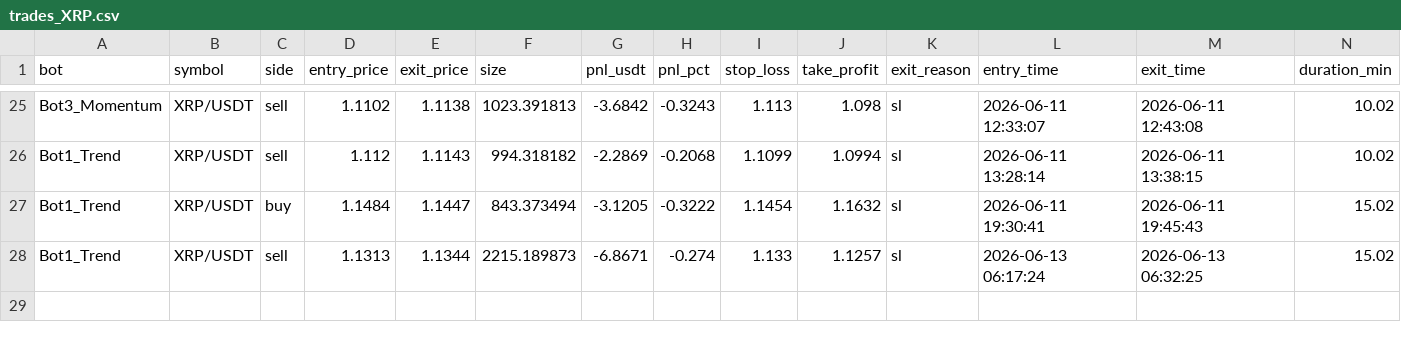
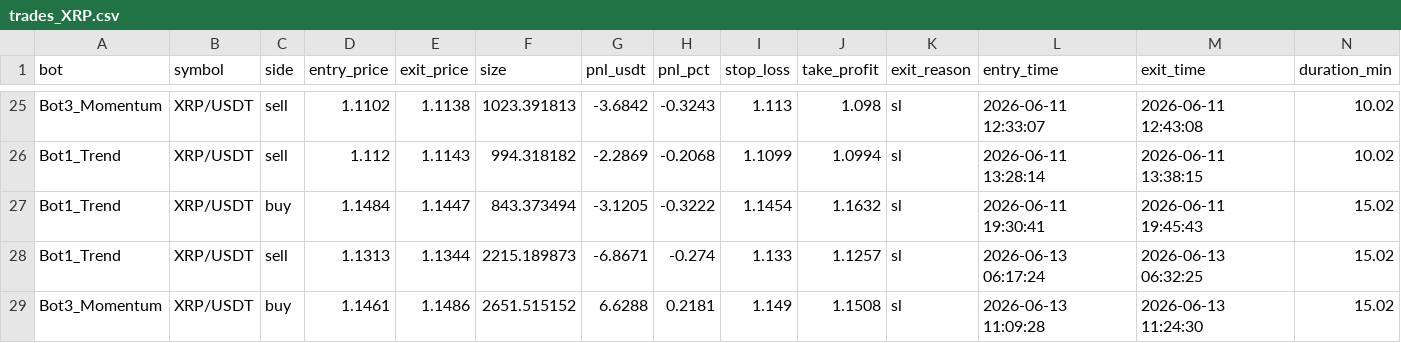
Before and after one commit to Jorjota12/trading_bots, a CSV file: trades_XRP.csv, drawn as a sheet; only a part is shown, gaps mark what is left out.

Commit message:
update trades_XRP.csv

```diff
--- a/trades_XRP.csv
+++ b/trades_XRP.csv
@@ -28 +28,2 @@ Bot1_Trend,XRP/USDT,buy,1.1484,1.1447,843.373494,-3.1205,-0.3222,1.1454,1.1632,s
 Bot1_Trend,XRP/USDT,sell,1.1313,1.1344,2215.189873,-6.8671,-0.274,1.133,1.1257,sl,2026-06-13 06:17:24,2026-06-13 06:32:25,15.02
+Bot3_Momentum,XRP/USDT,buy,1.1461,1.1486,2651.515152,6.6288,0.2181,1.149,1.1508,sl,2026-06-13 11:09:28,2026-06-13 11:24:30,15.02
```
